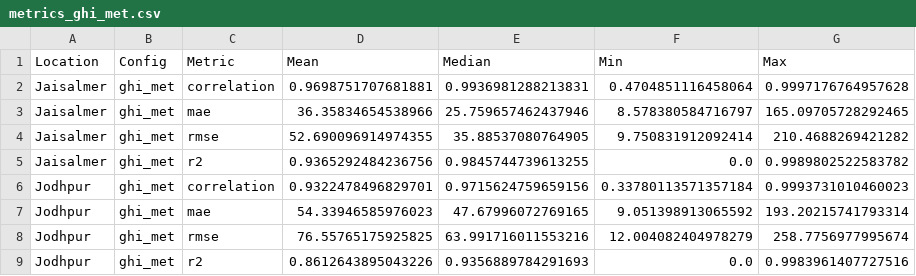
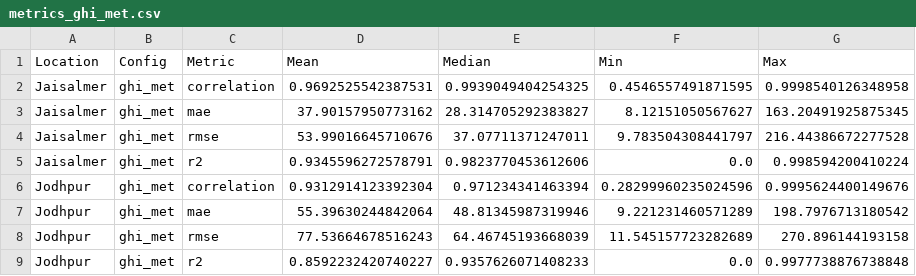
Before and after one commit to JoseFRuiz/ghiforecasting, a CSV file: results_joint/tables/metrics_ghi_met.csv, drawn as a sheet; only a part is shown; the diff covers the shown part only.

```diff
--- a/results_joint/tables/metrics_ghi_met.csv
+++ b/results_joint/tables/metrics_ghi_met.csv
@@ -1,9 +1,9 @@
 Location,Config,Metric,Mean,Median,Min,Max
-Jaisalmer,ghi_met,correlation,0.9698751707681881,0.9936981288213831,0.4704851116458064,0.9997176764957628
-Jaisalmer,ghi_met,mae,36.35834654538966,25.759657462437946,8.578380584716797,165.09705728292465
-Jaisalmer,ghi_met,rmse,52.690096914974355,35.88537080764905,9.750831912092414,210.4688269421282
-Jaisalmer,ghi_met,r2,0.9365292484236756,0.9845744739613255,0.0,0.9989802522583782
-Jodhpur,ghi_met,correlation,0.9322478496829701,0.9715624759659156,0.33780113571357184,0.9993731010460023
-Jodhpur,ghi_met,mae,54.33946585976023,47.67996072769165,9.051398913065592,193.20215741793314
-Jodhpur,ghi_met,rmse,76.55765175925825,63.991716011553216,12.004082404978279,258.7756977995674
-Jodhpur,ghi_met,r2,0.8612643895043226,0.9356889784291693,0.0,0.9983961407727516
+Jaisalmer,ghi_met,correlation,0.9692525542387531,0.9939049404254325,0.4546557491871595,0.9998540126348958
+Jaisalmer,ghi_met,mae,37.90157950773162,28.314705292383827,8.12151050567627,163.20491925875345
+Jaisalmer,ghi_met,rmse,53.99016645710676,37.07711371247011,9.783504308441797,216.44386672277528
+Jaisalmer,ghi_met,r2,0.9345596272578791,0.9823770453612606,0.0,0.998594200410224
+Jodhpur,ghi_met,correlation,0.9312914123392304,0.971234341463394,0.28299960235024596,0.9995624400149676
+Jodhpur,ghi_met,mae,55.39630244842064,48.81345987319946,9.221231460571289,198.7976713180542
+Jodhpur,ghi_met,rmse,77.53664678516243,64.46745193668039,11.545157723282689,270.896144193158
+Jodhpur,ghi_met,r2,0.8592232420740227,0.9357626071408233,0.0,0.9977738876738848
```
Also changed, not shown: 44 edited cells elsewhere in this file, results_joint/tables/metrics_ghi_only.csv, results_joint/tables/metrics_met_only.csv, 47 other files.
